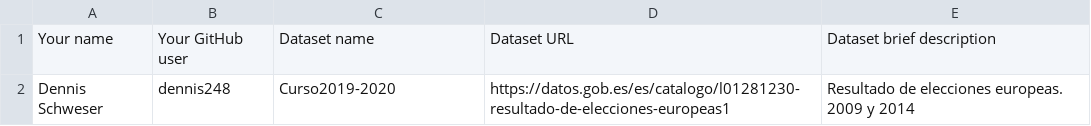
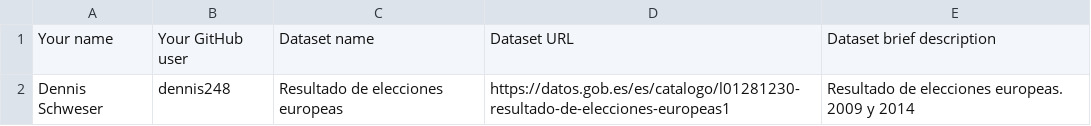
Before and after one commit to FacultadInformatica-LinkedData/Curso2019-2020, a CSV file: Assignment1/DatasetDescriptions.csv, drawn as a sheet.

Commit message:
Update DatasetDescriptions.csv

```diff
--- a/Assignment1/DatasetDescriptions.csv
+++ b/Assignment1/DatasetDescriptions.csv
@@ -1,2 +1,2 @@
 Your name; Your GitHub user; Dataset name; Dataset URL; Dataset brief description
-Dennis Schweser;dennis248;Curso2019-2020;https://datos.gob.es/es/catalogo/l01281230-resultado-de-elecciones-europeas1;Resultado de elecciones europeas. 2009 y 2014
+Dennis Schweser;dennis248;Resultado de elecciones europeas;https://datos.gob.es/es/catalogo/l01281230-resultado-de-elecciones-europeas1;Resultado de elecciones europeas. 2009 y 2014
```
